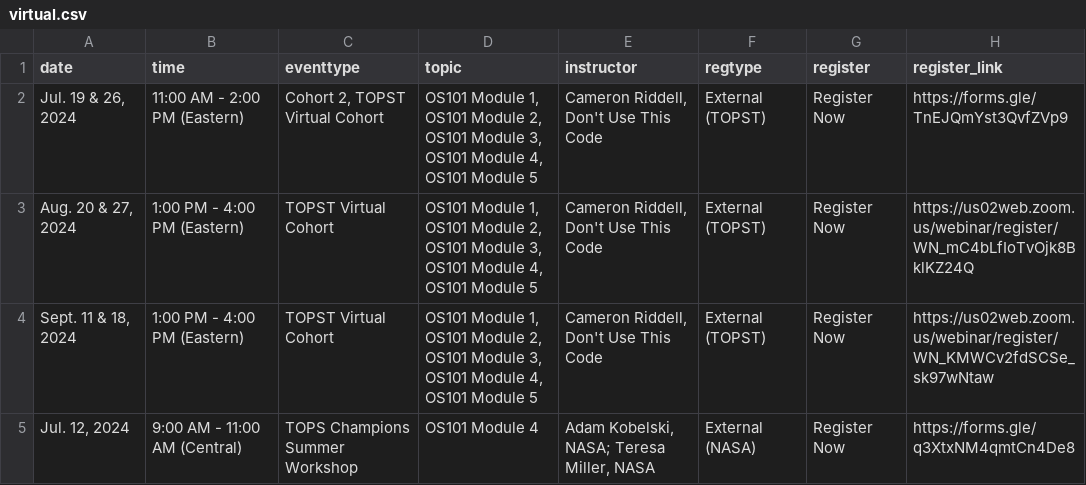
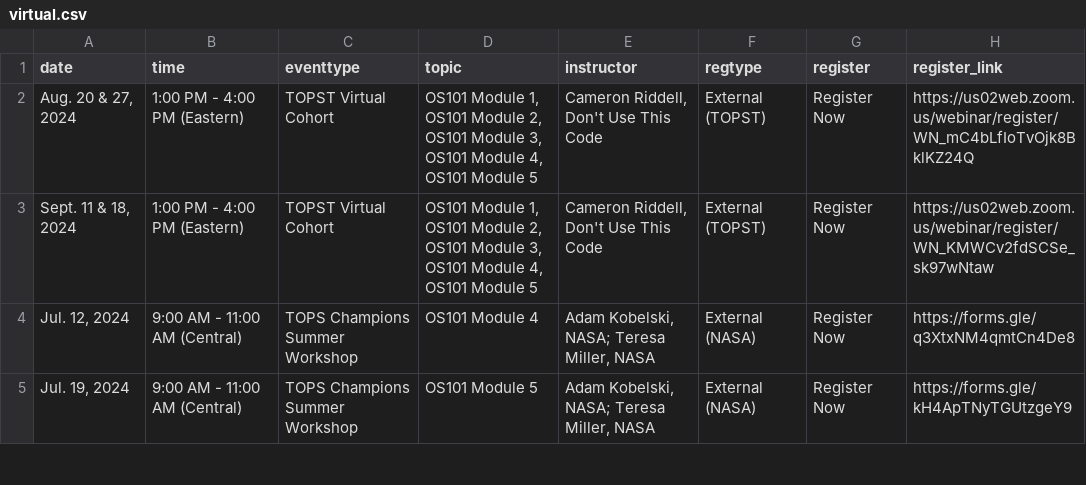
Before and after one commit to nasa/Transform-to-Open-Science, a CSV file: _data/virtual.csv, drawn as a sheet; only a part is shown; the shorter side is filled out with more unchanged rows; the diff names each change by its address in the sheet, - before the commit and + after, or states it on an @@ line.

Commit message:
Remove July cohort for DUTC

```diff
--- a/_data/virtual.csv
+++ b/_data/virtual.csv
-row 2: Jul. 19 & 26, 2024 | 11:00 AM - 2:00 PM (Eastern) | Cohort 2, TOPST Virtual Cohort | OS101 Module 1, OS101 Module 2, OS101 Module 3, OS101 Module 4, OS101 Module 5 | Cameron Riddell, Don't Use This Code | External (TOPST) | Register Now | https://forms.gle/TnEJQmYst3QvfZVp9
```
